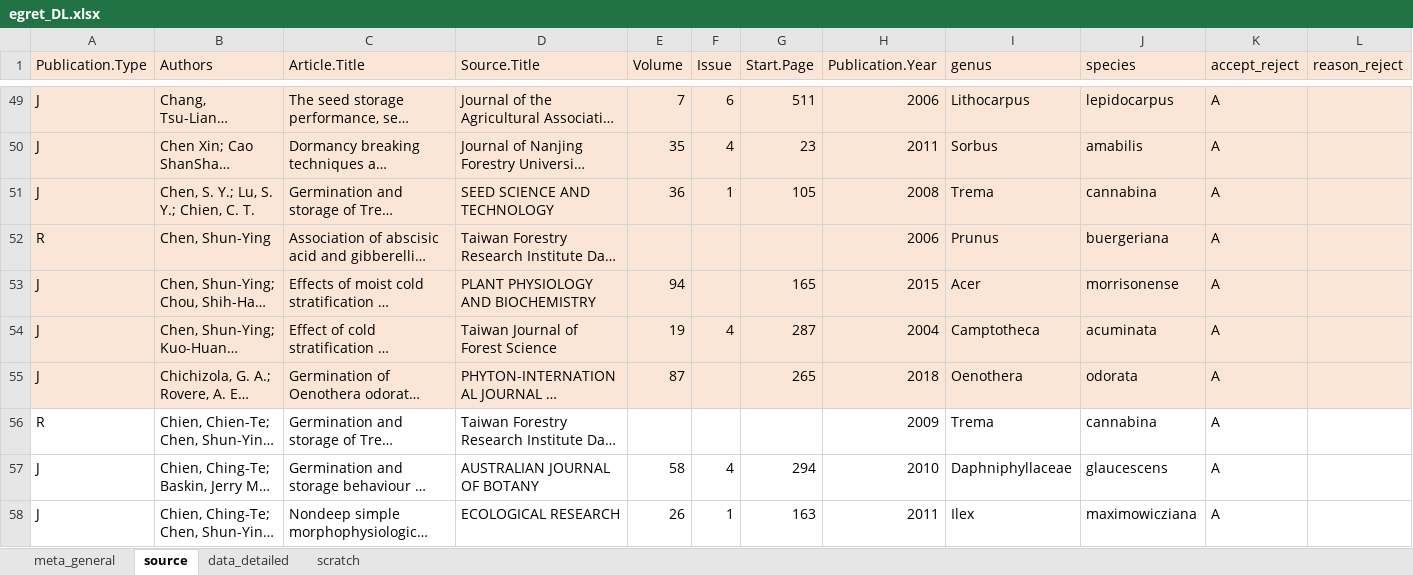
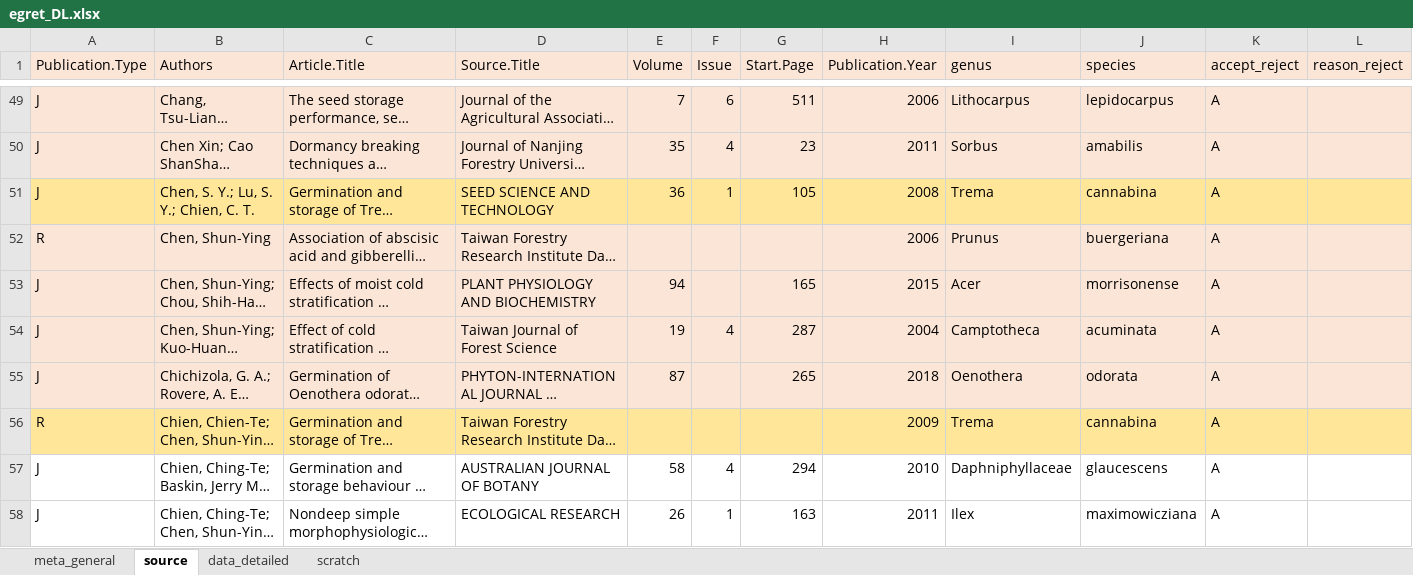
Before and after one commit to lizzieinvancouver/egret, an Excel workbook: data/scrapedEgret/egret_DL.xlsx, sheet source, drawn as a sheet; only a part is shown, gaps mark what is left out; long unchanged cells end in …; values as stored, in another font and other column widths than the file's, no borders; the diff covers the shown part only; the diff names each change by its address in the sheet, - before the commit and + after, or states it on an @@ line.

```diff
--- a/data/scrapedEgret/egret_DL.xlsx (sheet source)
+++ b/data/scrapedEgret/egret_DL.xlsx (sheet source)
-A51:L51 fill: #FBE5D6
+A51:L51 fill: #FFE699
-A56:L56 fill: none
+A56:L56 fill: #FFE699
```
Also changed, not shown: cell formats elsewhere in this sheet, sheet data_detailed, 4 other files.
